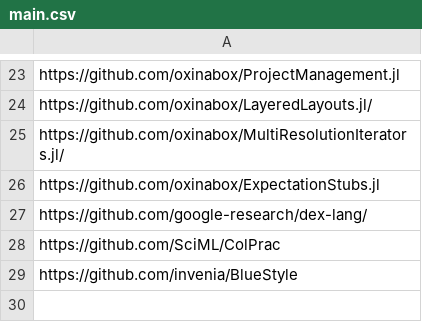
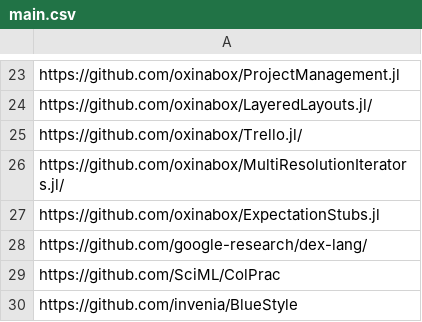
Before and after one commit to oxinabox/oxinabox, a CSV file: data/main.csv, drawn as a sheet; only a part is shown, gaps mark what is left out; the diff names each change by its address in the sheet, - before the commit and + after, or states it on an @@ line.

Commit message:
add Trello.jl

```diff
--- a/data/main.csv
+++ b/data/main.csv
+row 25: https://github.com/oxinabox/Trello.jl/
```
